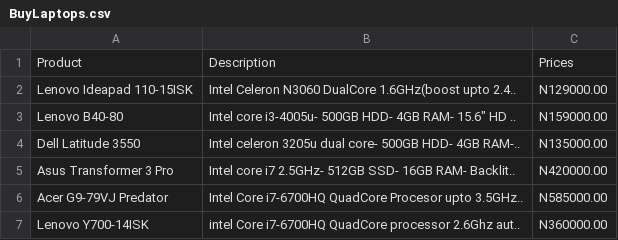
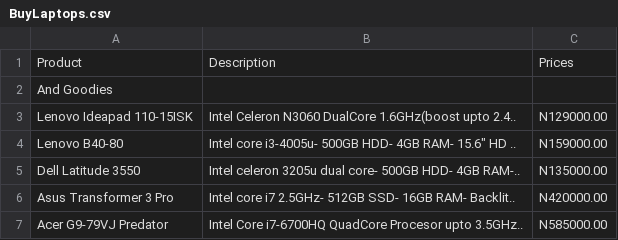
Before and after one commit to AdekunleA/Webscraper-buylaptops, a CSV file: BuyLaptops.csv, drawn as a sheet; only a part is shown; the shorter side is filled out with more unchanged rows; the diff names each change by its address in the sheet, - before the commit and + after, or states it on an @@ line.

Commit message:
Added

```diff
--- a/BuyLaptops.csv
+++ b/BuyLaptops.csv
+row 2: And Goodies
```
